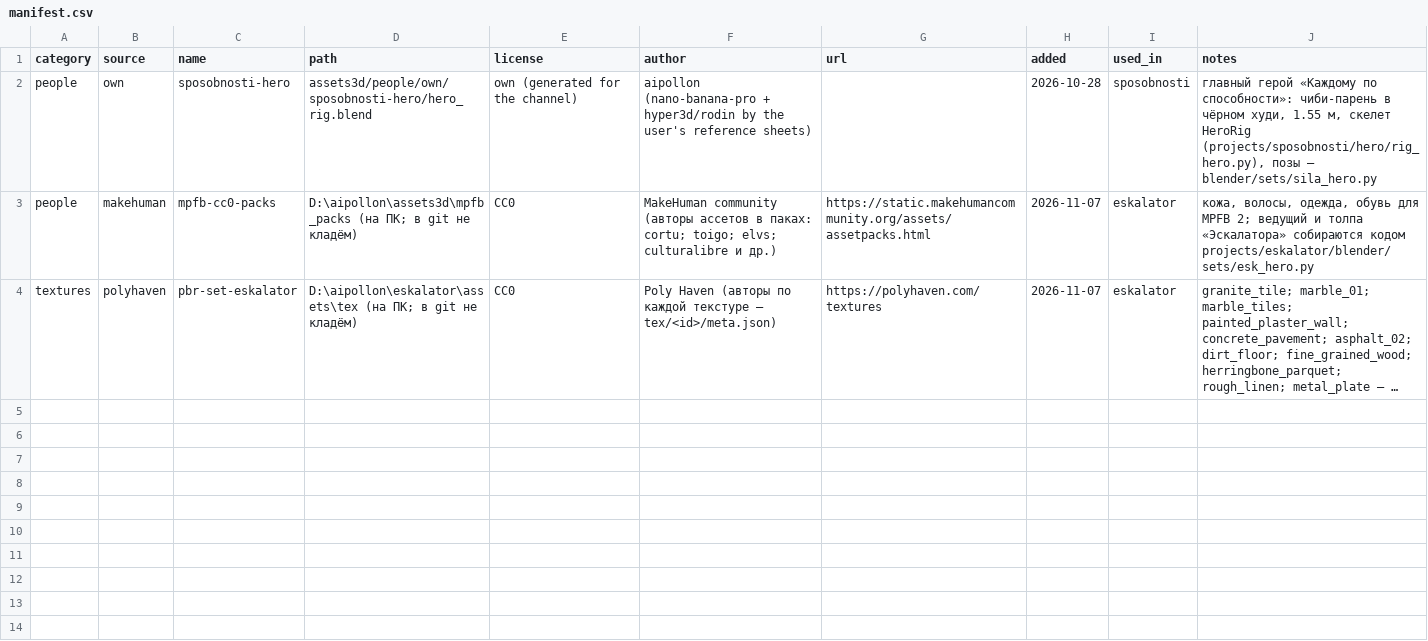
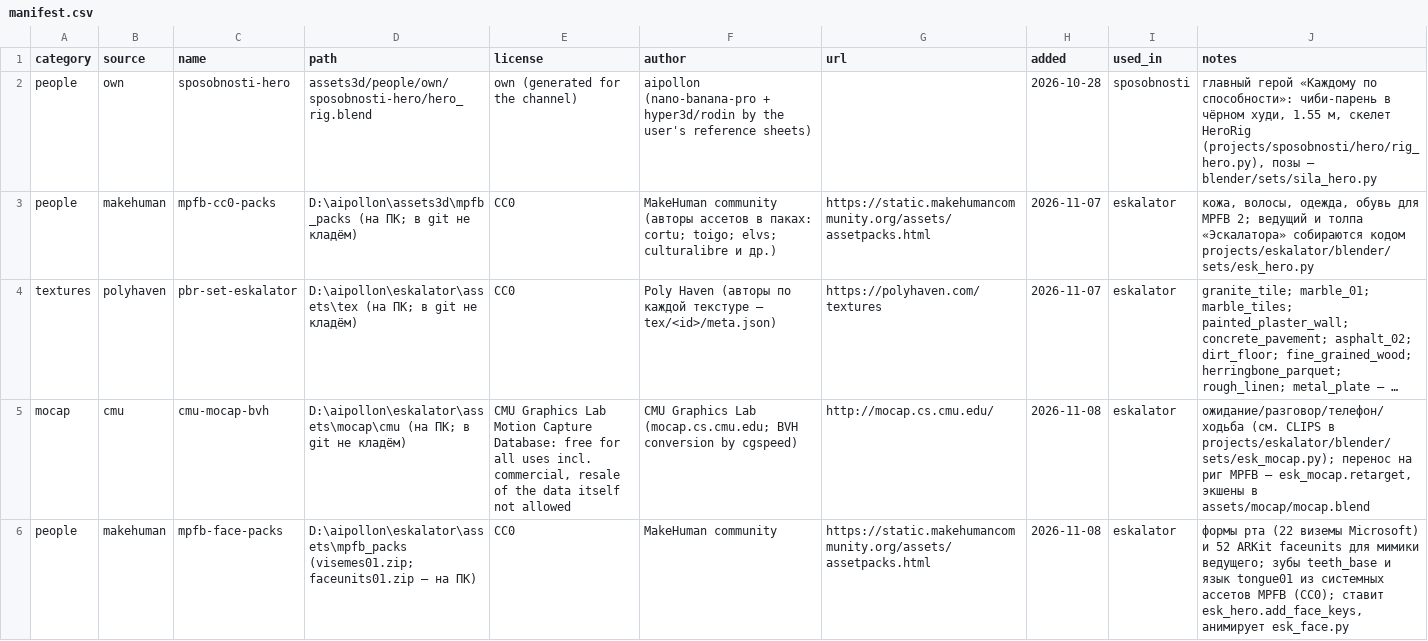
Before and after one commit to mishakablov-ops/filekinemabenzsn, a CSV file: assets3d/manifest.csv, drawn as a sheet; long unchanged cells end in …; the diff names each change by its address in the sheet, - before the commit and + after, or states it on an @@ line.

```diff
--- a/assets3d/manifest.csv
+++ b/assets3d/manifest.csv
+row 5: mocap | cmu | cmu-mocap-bvh | D:\aipollon\eskalator\assets\mocap\cmu (на ПК; в git не кладём) | CMU Graphics Lab Motion Capture Database: free for all uses incl. commercial, resale of the data itself not allowed | CMU Graphics Lab (mocap.cs.cmu.edu; BVH conversion by cgspeed) | http://mocap.cs.cmu.edu/ | 2026-11-08 | eskalator | ожидание/разговор/телефон/ходьба (см. CLIPS в projects/eskalator/blender/sets/esk_mocap.py); перенос на риг MPFB — esk_mocap.retarget, экшены в assets/mocap/mocap.blend
+row 6: people | makehuman | mpfb-face-packs | D:\aipollon\eskalator\assets\mpfb_packs (visemes01.zip; faceunits01.zip — на ПК) | CC0 | MakeHuman community | https://static.makehumancommunity.org/assets/assetpacks.html | 2026-11-08 | eskalator | формы рта (22 виземы Microsoft) и 52 ARKit faceunits для мимики ведущего; зубы teeth_base и язык tongue01 из системных ассетов MPFB (CC0); ставит esk_hero.add_face_keys, анимирует esk_face.py
```
Also changed, not shown: 3 other files.
